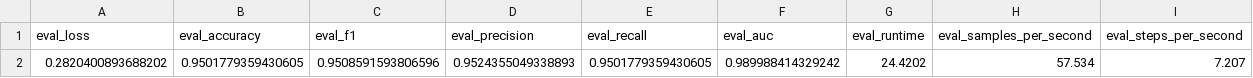
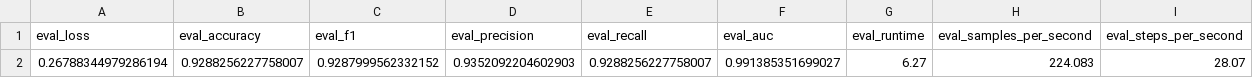
Before and after one commit to NBandemer/capstone-mayo, a CSV file: test_results/weighted/behavior_drug/results.csv, drawn as a sheet; removed rows and columns are numbered as before the commit, all else as after; the diff names each change by its address in the sheet, - before the commit and + after, or states it on an @@ line.

```diff
--- a/test_results/weighted/behavior_drug/results.csv
+++ b/test_results/weighted/behavior_drug/results.csv
-row 2: 0.2820400893688202 | 0.9501779359430605 | 0.9508591593806596 | 0.9524355049338893 | 0.9501779359430605 | 0.989988414329242 | 24.4202 | 57.534 | 7.207
+row 2: 0.26788344979286194 | 0.9288256227758007 | 0.9287999562332152 | 0.9352092204602903 | 0.9288256227758007 | 0.991385351699027 | 6.27 | 224.083 | 28.07
```
Also changed, not shown: test_results/weighted/behavior_alcohol/results.csv, test_results/weighted/behavior_tobacco/results.csv, 56 other files.
